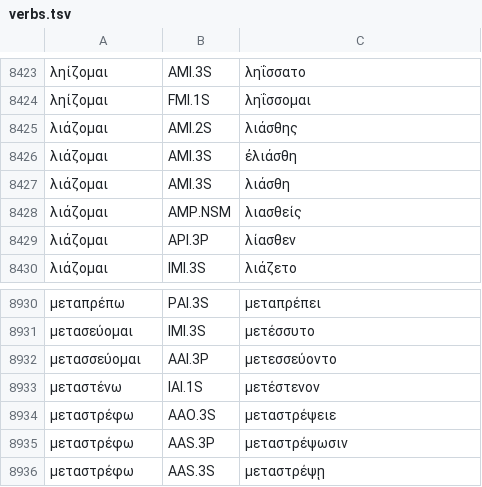
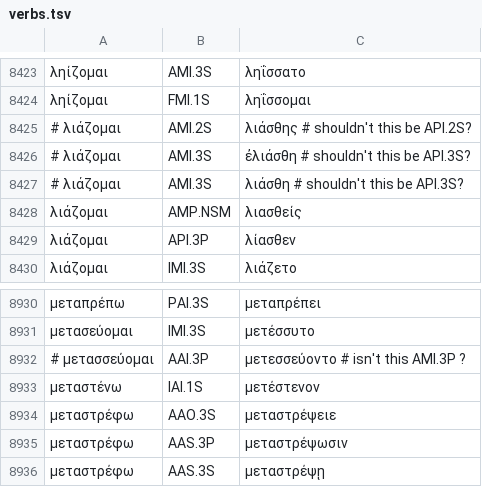
Before and after one commit to jtauber/greek-inflexion, a TSV file: homer-data/verbs.tsv, drawn as a sheet; only a part is shown, gaps mark what is left out.

Commit message:
more 3+ Homeric stems

```diff
--- a/homer-data/verbs.tsv
+++ b/homer-data/verbs.tsv
@@ -8424,5 +8424,5 @@
 ληίζομαι	FMI.1S	ληΐσσομαι
-λιάζομαι	AMI.2S	λιάσθης
-λιάζομαι	AMI.3S	ἐλιάσθη
-λιάζομαι	AMI.3S	λιάσθη
+# λιάζομαι	AMI.2S	λιάσθης  # shouldn't this be API.2S?
+# λιάζομαι	AMI.3S	ἐλιάσθη  # shouldn't this be API.3S?
+# λιάζομαι	AMI.3S	λιάσθη  # shouldn't this be API.3S?
 λιάζομαι	AMP.NSM	λιασθείς
@@ -8931,3 +8931,3 @@
 μετασεύομαι	IMI.3S	μετέσσυτο
-μετασσεύομαι	AAI.3P	μετεσσεύοντο
+# μετασσεύομαι	AAI.3P	μετεσσεύοντο  # isn't this AMI.3P ?
 μεταστένω	IAI.1S	μετέστενον
```
Also changed, not shown: 2 other files.
